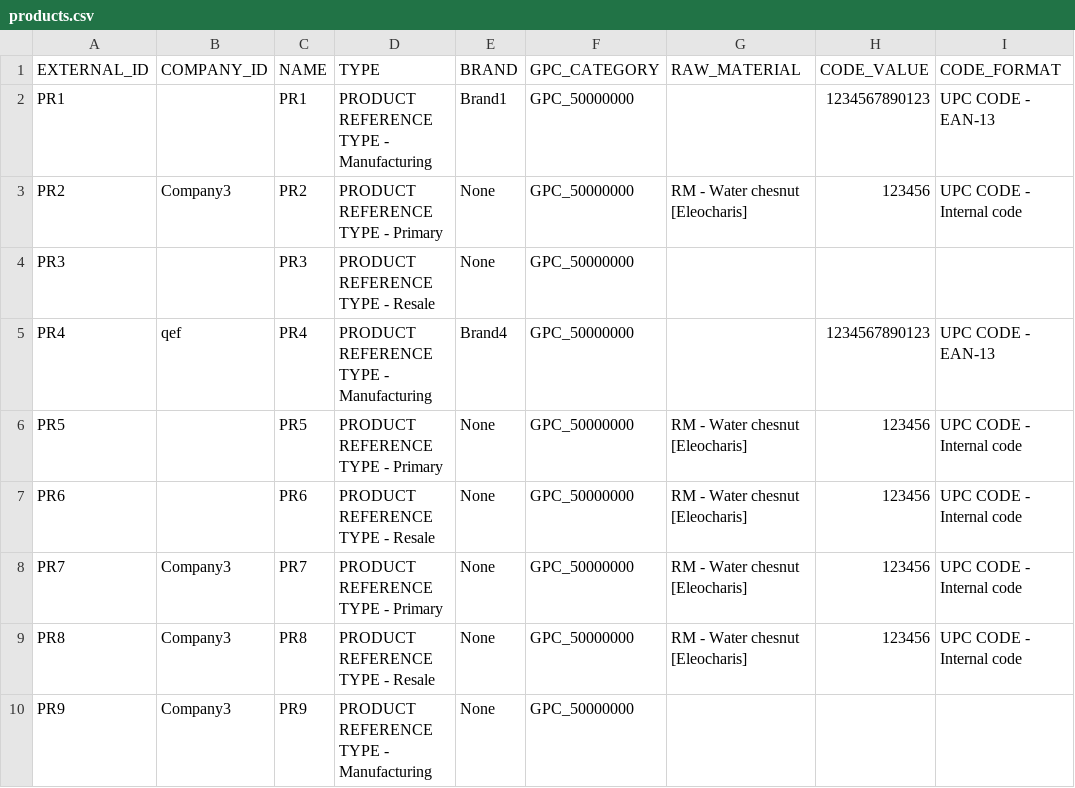
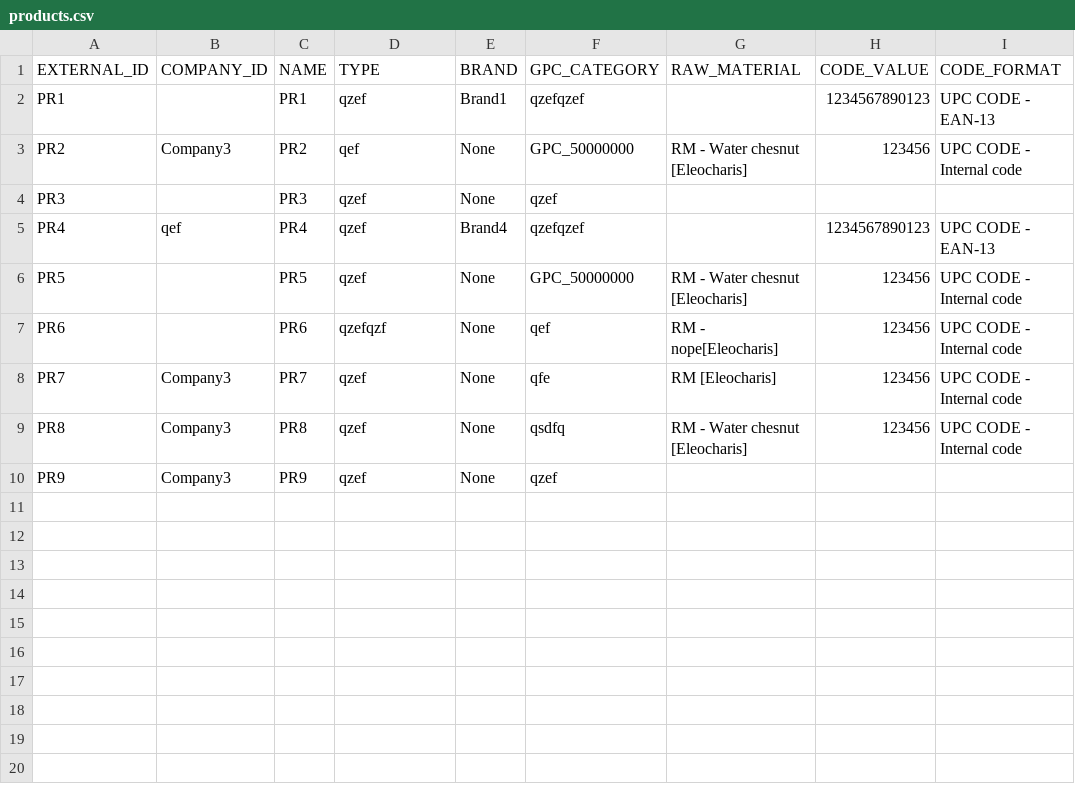
Before and after one commit to BlueInt32/LightCsv, a CSV file: LightCsv/products.csv, drawn as a sheet; only a part is shown; the diff names each change by its address in the sheet, - before the commit and + after, or states it on an @@ line.

```diff
--- a/LightCsv/products.csv
+++ b/LightCsv/products.csv
-D2 (TYPE): PRODUCT REFERENCE TYPE - Manufacturing
+D2 (TYPE): qzef
-F2 (GPC_CATEGORY): GPC_50000000
+F2 (GPC_CATEGORY): qzefqzef
-D3 (TYPE): PRODUCT REFERENCE TYPE - Primary
+D3 (TYPE): qef
-D4 (TYPE): PRODUCT REFERENCE TYPE - Resale
+D4 (TYPE): qzef
-F4 (GPC_CATEGORY): GPC_50000000
+F4 (GPC_CATEGORY): qzef
-D5 (TYPE): PRODUCT REFERENCE TYPE - Manufacturing
+D5 (TYPE): qzef
-F5 (GPC_CATEGORY): GPC_50000000
+F5 (GPC_CATEGORY): qzefqzef
-D6 (TYPE): PRODUCT REFERENCE TYPE - Primary
+D6 (TYPE): qzef
-D7 (TYPE): PRODUCT REFERENCE TYPE - Resale
+D7 (TYPE): qzefqzf
-F7 (GPC_CATEGORY): GPC_50000000
+F7 (GPC_CATEGORY): qef
-G7 (RAW_MATERIAL): RM - Water chesnut [Eleocharis]
+G7 (RAW_MATERIAL): RM - nope[Eleocharis]
-D8 (TYPE): PRODUCT REFERENCE TYPE - Primary
+D8 (TYPE): qzef
-F8 (GPC_CATEGORY): GPC_50000000
+F8 (GPC_CATEGORY): qfe
-G8 (RAW_MATERIAL): RM - Water chesnut [Eleocharis]
+G8 (RAW_MATERIAL): RM [Eleocharis]
-D9 (TYPE): PRODUCT REFERENCE TYPE - Resale
+D9 (TYPE): qzef
-F9 (GPC_CATEGORY): GPC_50000000
+F9 (GPC_CATEGORY): qsdfq
-D10 (TYPE): PRODUCT REFERENCE TYPE - Manufacturing
+D10 (TYPE): qzef
-F10 (GPC_CATEGORY): GPC_50000000
+F10 (GPC_CATEGORY): qzef
```
Also changed, not shown: 2 other files.
